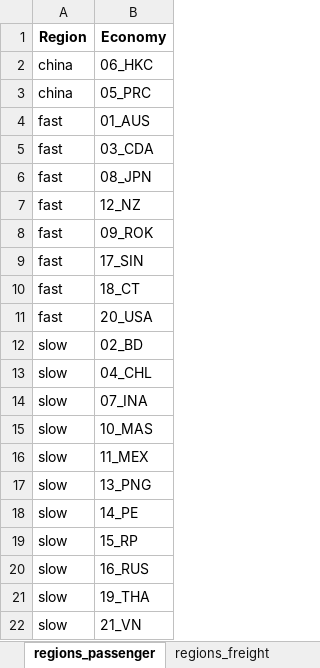
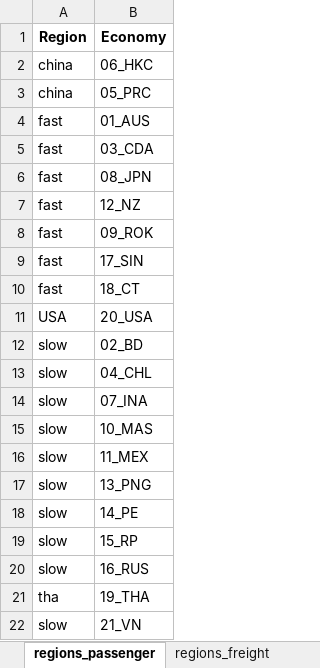
Before and after one commit to asia-pacific-energy-research-centre/transport_model_9th_edition, an Excel workbook: input_data/vehicle_sales_share_inputs.xlsx, sheet regions_passenger, drawn as a sheet; values as stored, in another font and other column widths than the file's, no borders; the diff names each change by its address in the sheet, - before the commit and + after, or states it on an @@ line.

```diff
--- a/input_data/vehicle_sales_share_inputs.xlsx (sheet regions_passenger)
+++ b/input_data/vehicle_sales_share_inputs.xlsx (sheet regions_passenger)
-A11 (Region): fast
+A11 (Region): USA
-A21 (Region): slow
+A21 (Region): tha
```
Also changed, not shown: sheet freight_drive_shares, sheet passenger_drive_shares, 8 other files.
